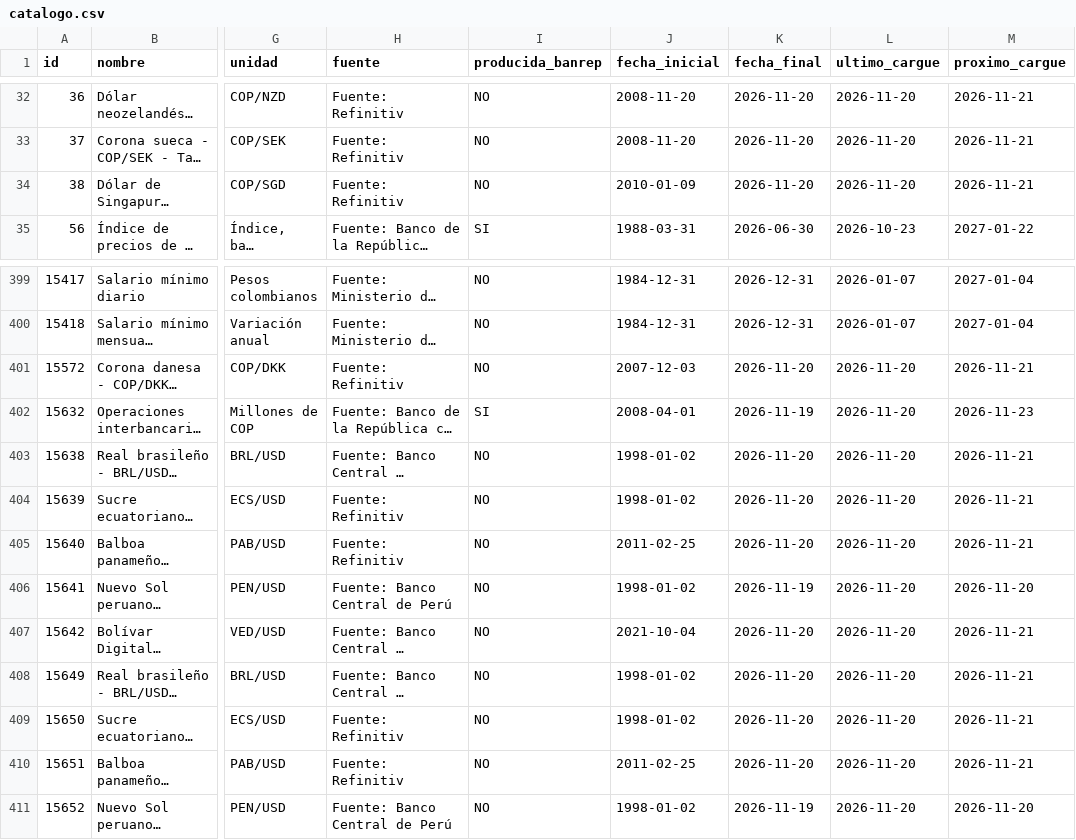
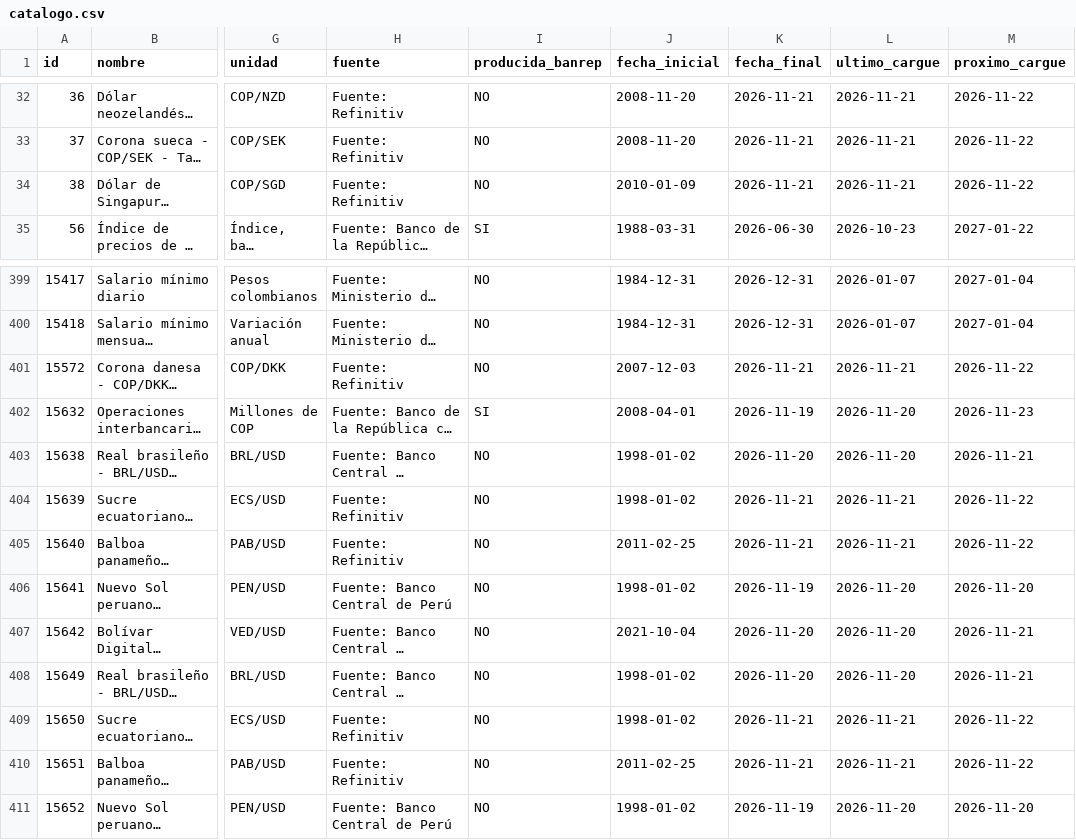
Before and after one commit to andrestrigosr-ops/datos-colombia, a CSV file: catalogo/catalogo.csv, drawn as a sheet; only a part is shown, gaps mark what is left out; long unchanged cells end in …; the diff covers the shown part only; the diff names each change by its address in the sheet, - before the commit and + after, or states it on an @@ line.

```diff
--- a/catalogo/catalogo.csv
+++ b/catalogo/catalogo.csv
-K32:K34 (fecha_final): 2026-11-20
+K32:K34 (fecha_final): 2026-11-21
-L32:L34 (ultimo_cargue): 2026-11-20
+L32:L34 (ultimo_cargue): 2026-11-21
-M32:M34 (proximo_cargue): 2026-11-21
+M32:M34 (proximo_cargue): 2026-11-22
-K401 (fecha_final): 2026-11-20
+K401 (fecha_final): 2026-11-21
-L401 (ultimo_cargue): 2026-11-20
+L401 (ultimo_cargue): 2026-11-21
-M401 (proximo_cargue): 2026-11-21
+M401 (proximo_cargue): 2026-11-22
-K404:K405 (fecha_final): 2026-11-20
+K404:K405 (fecha_final): 2026-11-21
-L404:L405 (ultimo_cargue): 2026-11-20
+L404:L405 (ultimo_cargue): 2026-11-21
-M404:M405 (proximo_cargue): 2026-11-21
+M404:M405 (proximo_cargue): 2026-11-22
-K409:K410 (fecha_final): 2026-11-20
+K409:K410 (fecha_final): 2026-11-21
-L409:L410 (ultimo_cargue): 2026-11-20
+L409:L410 (ultimo_cargue): 2026-11-21
-M409:M410 (proximo_cargue): 2026-11-21
+M409:M410 (proximo_cargue): 2026-11-22
```
Also changed, not shown: 106 edited cells elsewhere in this file, 1 other file.
